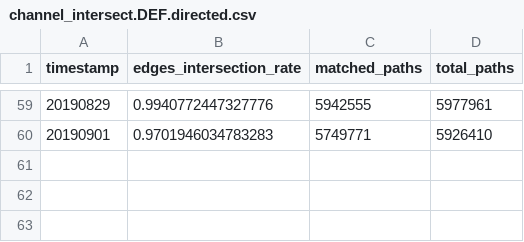
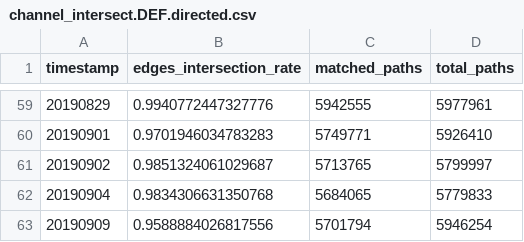
Before and after one commit to Ellariel/pikachu, a CSV file: channel_intersect.DEF.directed.csv, drawn as a sheet; only a part is shown, gaps mark what is left out.

Commit message:
UP

```diff
--- a/channel_intersect.DEF.directed.csv
+++ b/channel_intersect.DEF.directed.csv
@@ -60 +60,4 @@ timestamp,edges_intersection_rate,matched_paths,total_paths
 20190901,0.9701946034783283,5749771,5926410
+20190902,0.9851324061029687,5713765,5799997
+20190904,0.9834306631350768,5684065,5779833
+20190909,0.9588884026817556,5701794,5946254
```
